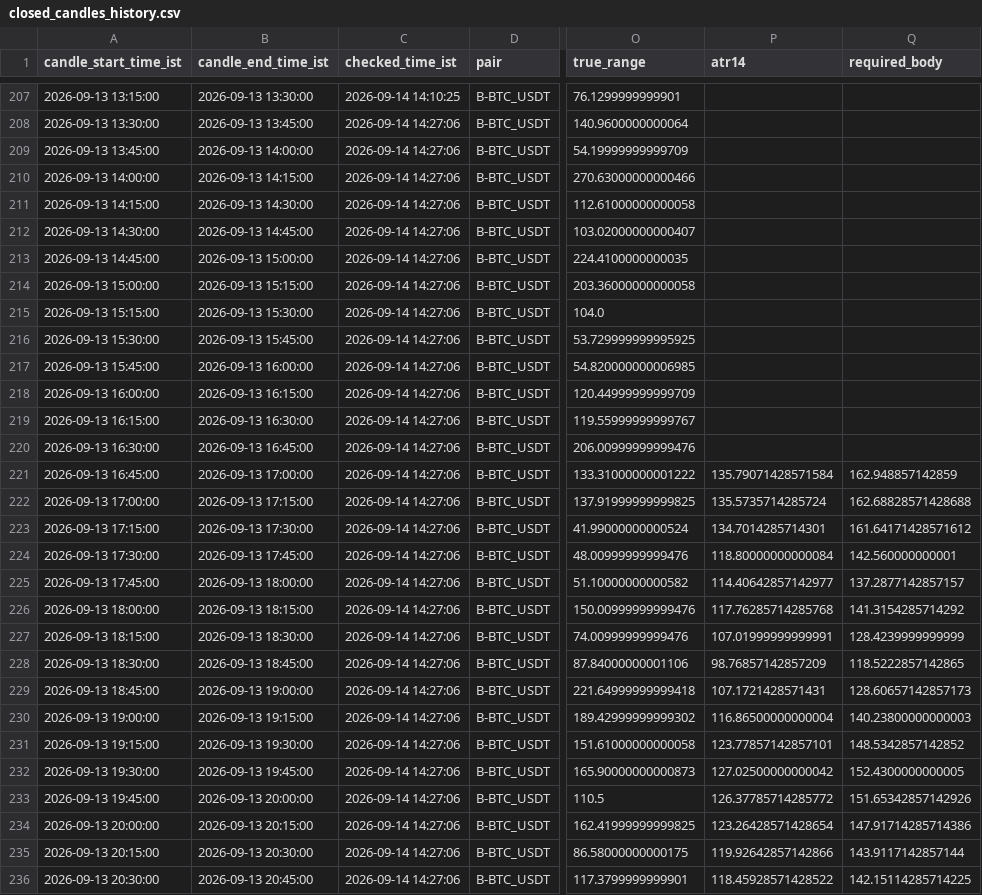
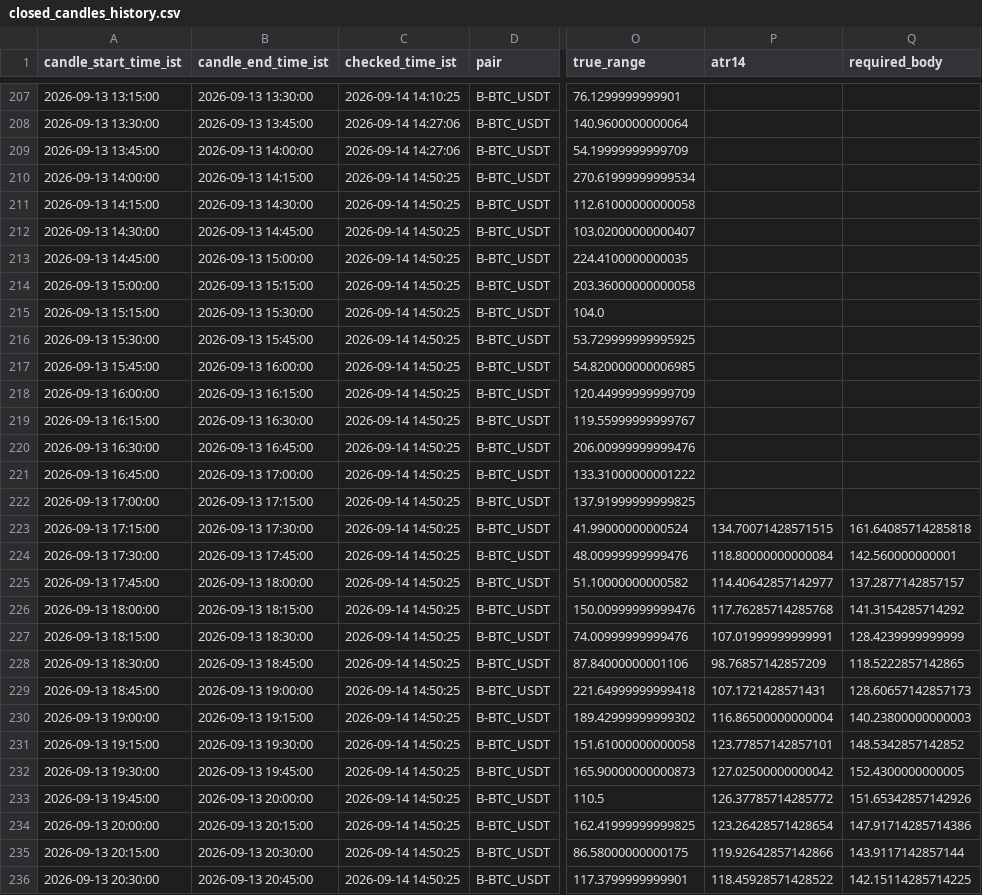
Before and after one commit to bera993258-design/coindcx-candle-alert, a CSV file: output/closed_candles_history.csv, drawn as a sheet; only a part is shown, gaps mark what is left out; the diff covers the shown part only; the diff names each change by its address in the sheet, - before the commit and + after, or states it on an @@ line.

```diff
--- a/output/closed_candles_history.csv
+++ b/output/closed_candles_history.csv
-C210:C236 (checked_time_ist): 2026-09-14 14:27:06
+C210:C236 (checked_time_ist): 2026-09-14 14:50:25
-O210 (true_range): 270.63000000000466
+O210 (true_range): 270.61999999999534
-P221 (atr14): 135.79071428571584
+P221 (atr14): (empty)
-Q221 (required_body): 162.948857142859
+Q221 (required_body): (empty)
-P222 (atr14): 135.5735714285724
+P222 (atr14): (empty)
-Q222 (required_body): 162.68828571428688
+Q222 (required_body): (empty)
-P223 (atr14): 134.7014285714301
+P223 (atr14): 134.70071428571515
-Q223 (required_body): 161.64171428571612
+Q223 (required_body): 161.64085714285818
```
Also changed, not shown: 2 added rows and 70 edited cells elsewhere in this file, output/live_result.csv, 1 other file.
